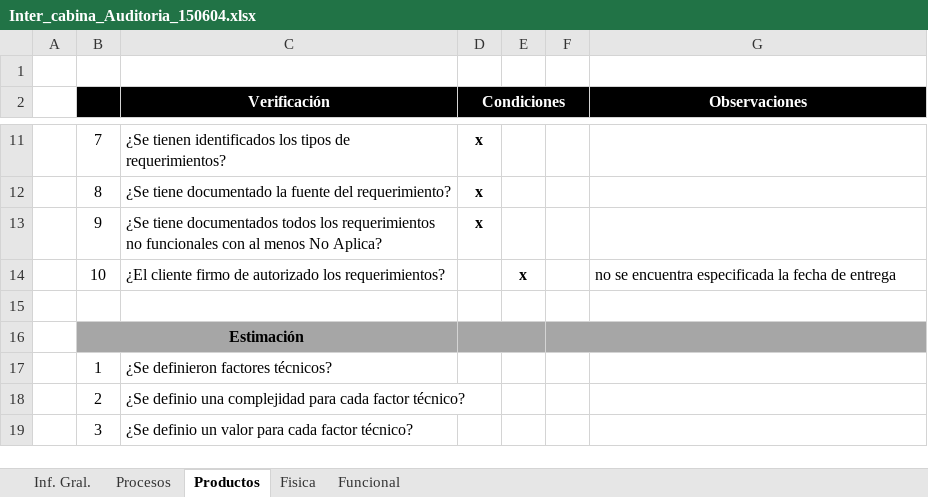
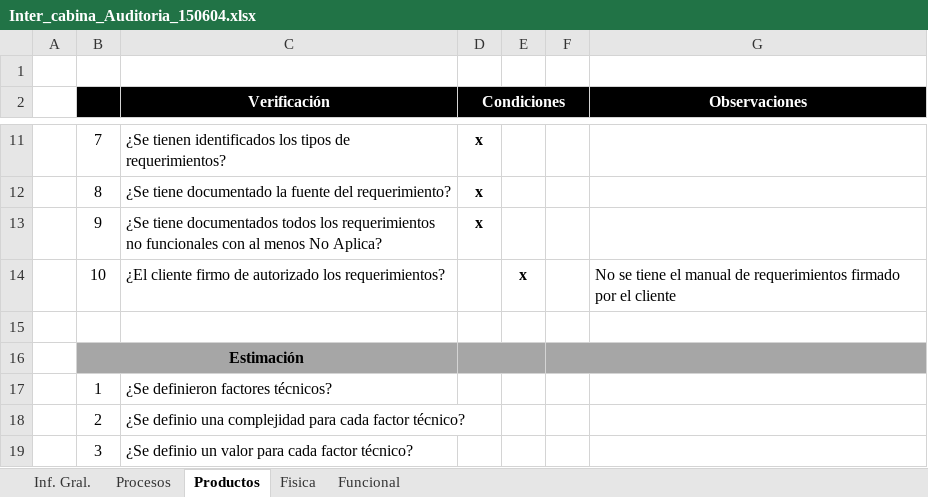
Before and after one commit to CharlsG/IWM, an Excel workbook: Proyectos/Activos/inter_Cabina/5. Aseguramiento de la Calidad/Inter_cabina_Auditoria_150604.xlsx, sheet Productos, drawn as a sheet; only a part is shown, gaps mark what is left out; values as stored, in another font and other column widths than the file's, no borders; conditional formats not drawn; the diff names each change by its address in the sheet, - before the commit and + after, or states it on an @@ line.

Commit message:
Se registraron las no conformidades de la auditoria de requerimientos

```diff
--- a/Proyectos/Activos/inter_Cabina/5. Aseguramiento de la Calidad/Inter_cabina_Auditoria_150604.xlsx (sheet Productos)
+++ b/Proyectos/Activos/inter_Cabina/5. Aseguramiento de la Calidad/Inter_cabina_Auditoria_150604.xlsx (sheet Productos)
-G14 (Observaciones): no se encuentra especificada la fecha de entrega
+G14 (Observaciones): No se tiene el manual de requerimientos firmado por el cliente
```
Also changed, not shown: sheet Funcional, sheet Inf. Gral., 1 other file.
